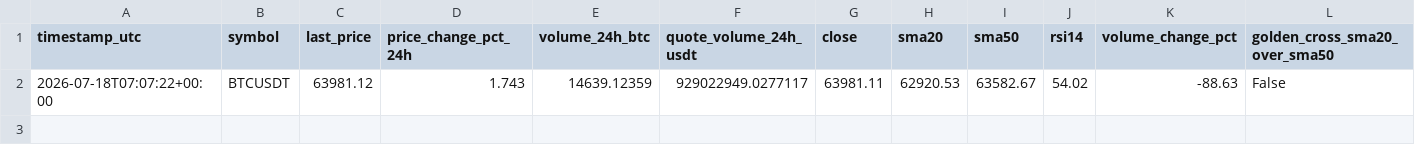
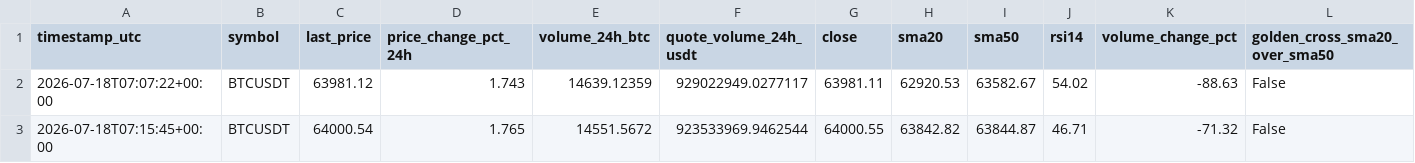
Before and after one commit to kgt2874/btc-auto, a CSV file: btc_history.csv, drawn as a sheet; the diff names each change by its address in the sheet, - before the commit and + after, or states it on an @@ line.

```diff
--- a/btc_history.csv
+++ b/btc_history.csv
+row 3: 2026-07-18T07:15:45+00:00 | BTCUSDT | 64000.54 | 1.765 | 14551.5672 | 923533969.9462544 | 64000.55 | 63842.82 | 63844.87 | 46.71 | -71.32 | False
```
